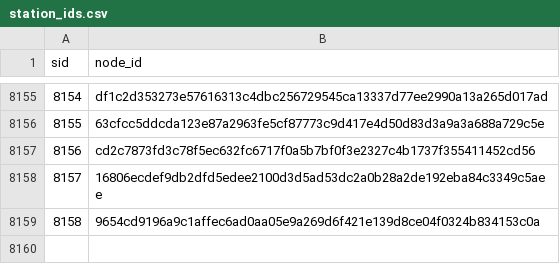
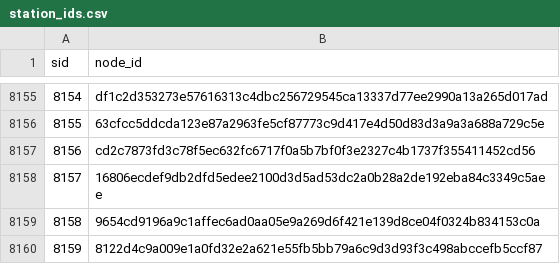
Before and after one commit to swhutchinson/uk-fuel-data, a CSV file: data/station_ids.csv, drawn as a sheet; only a part is shown, gaps mark what is left out; the diff names each change by its address in the sheet, - before the commit and + after, or states it on an @@ line.

```diff
--- a/data/station_ids.csv
+++ b/data/station_ids.csv
+row 8160: 8159 | 8122d4c9a009e1a0fd32e2a621e55fb5bb79a6c9d3d93f3c498abccefb5ccf87
```
Also changed, not shown: data/daily_region.csv, data/snapshots.csv, 3 other files.
